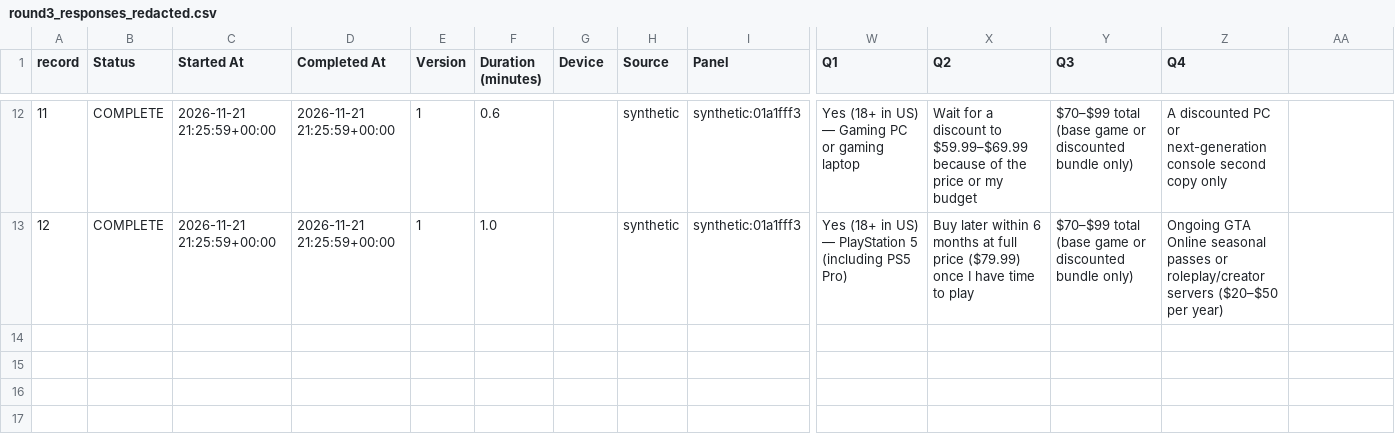
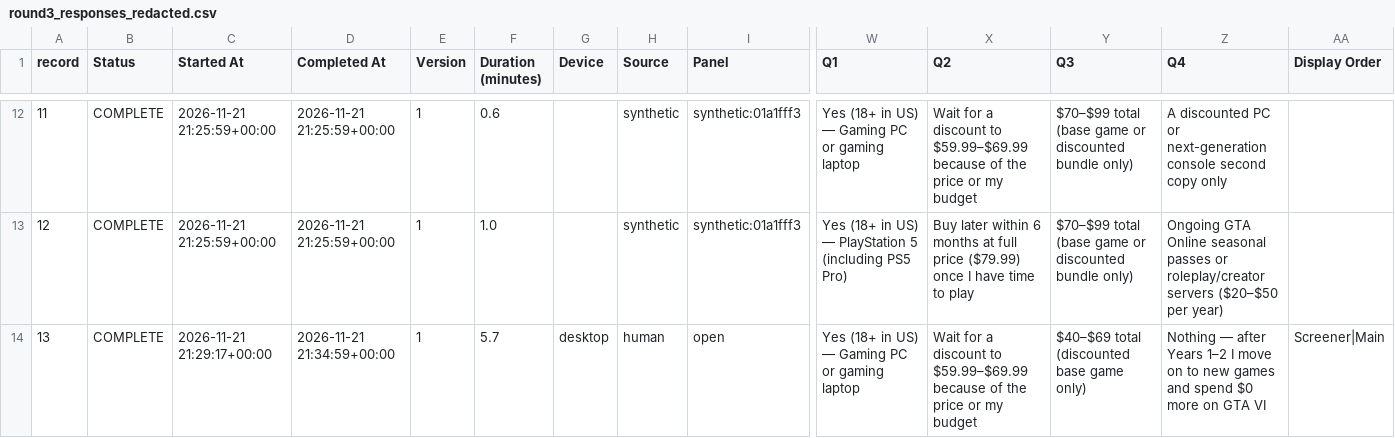
Before and after one commit to pattybepatient/Columbia-Hackathon-Flashpoint-FieldAlpha, a CSV file: evidence/round3_responses_redacted.csv, drawn as a sheet; only a part is shown, gaps mark what is left out; rows hold the shown columns only; the diff names each change by its address in the sheet, - before the commit and + after, or states it on an @@ line.

```diff
--- a/evidence/round3_responses_redacted.csv
+++ b/evidence/round3_responses_redacted.csv
-AA1: (empty)
+AA1: Display Order
+row 14: 13 | COMPLETE | 2026-11-21 21:29:17+00:00 | 2026-11-21 21:34:59+00:00 | 1 | 5.7 | desktop | human | open | Yes (18+ in US) — Gaming PC or gaming laptop | Wait for a discount to $59.99–$69.99 because of the price or my budget | $40–$69 total (discounted base game only) | Nothing — after Years 1–2 I move on to new games and spend $0 more on GTA VI | Screener|Main
```
Also changed, not shown: evidence/round2_responses_redacted.csv, 6 other files.
